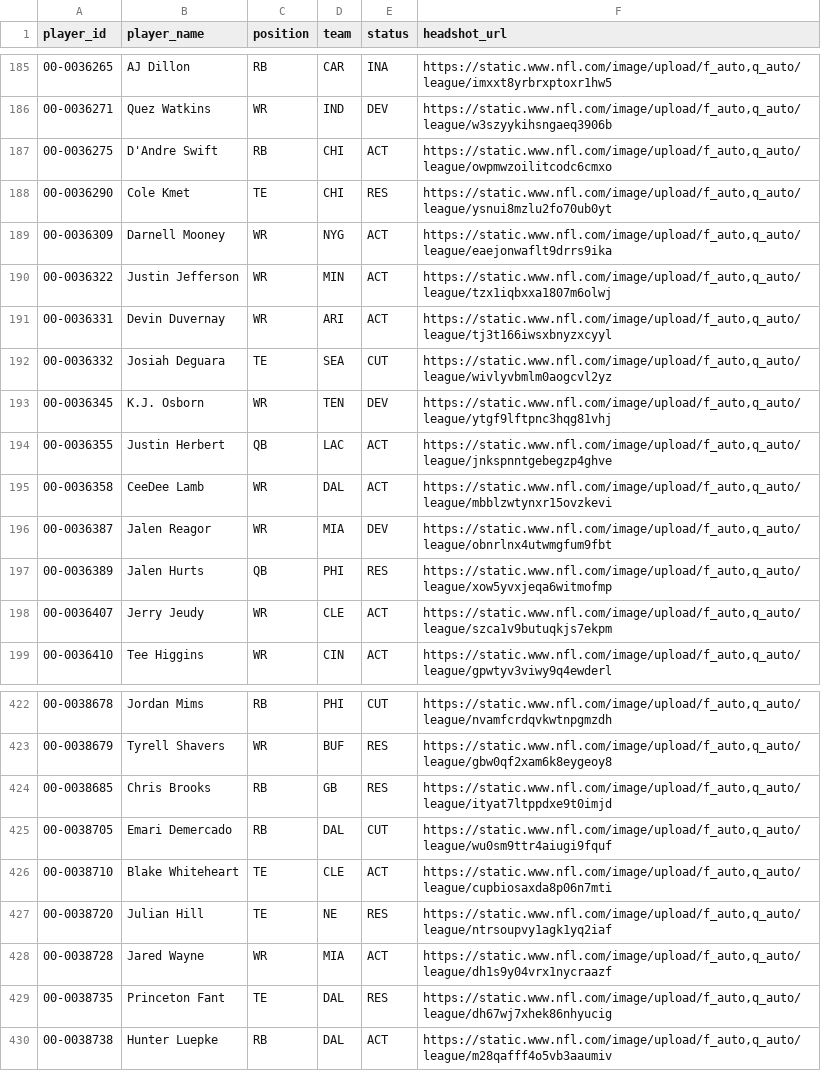
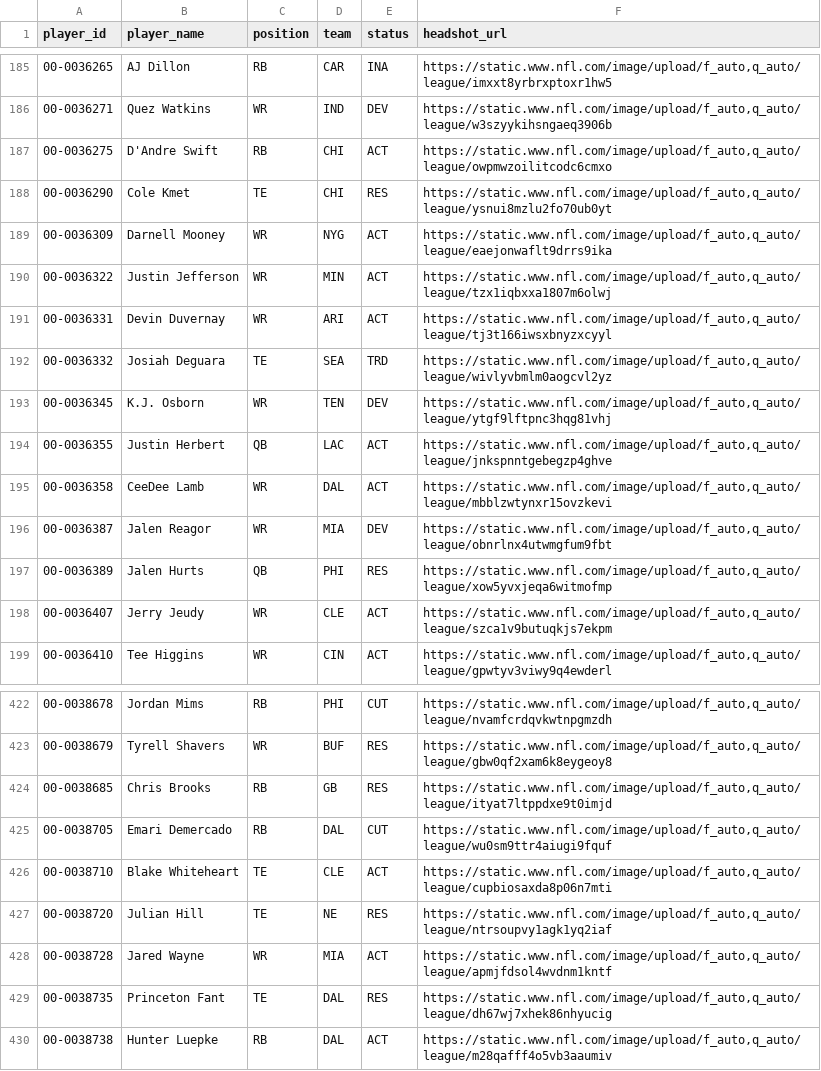
Before and after one commit to jacobbrooksbox15/NFL_STATS_DATA, a CSV file: data/Dim_Player.csv, drawn as a sheet; only a part is shown, gaps mark what is left out.

```diff
--- a/data/Dim_Player.csv
+++ b/data/Dim_Player.csv
@@ -191,3 +191,3 @@ player_id,player_name,position,team,status,headshot_url
 00-0036331,Devin Duvernay,WR,ARI,ACT,"https://static.www.nfl.com/image/upload/f_auto,q_auto/league/tj3t166iwsxbnyzxcyyl"
-00-0036332,Josiah Deguara,TE,SEA,CUT,"https://static.www.nfl.com/image/upload/f_auto,q_auto/league/wivlyvbmlm0aogcvl2yz"
+00-0036332,Josiah Deguara,TE,SEA,TRD,"https://static.www.nfl.com/image/upload/f_auto,q_auto/league/wivlyvbmlm0aogcvl2yz"
 00-0036345,K.J. Osborn,WR,TEN,DEV,"https://static.www.nfl.com/image/upload/f_auto,q_auto/league/ytgf9lftpnc3hqg81vhj"
@@ -427,3 +427,3 @@ player_id,player_name,position,team,status,headshot_url
 00-0038720,Julian Hill,TE,NE,RES,"https://static.www.nfl.com/image/upload/f_auto,q_auto/league/ntrsoupvy1agk1yq2iaf"
-00-0038728,Jared Wayne,WR,MIA,ACT,"https://static.www.nfl.com/image/upload/f_auto,q_auto/league/dh1s9y04vrx1nycraazf"
+00-0038728,Jared Wayne,WR,MIA,ACT,"https://static.www.nfl.com/image/upload/f_auto,q_auto/league/apmjfdsol4wvdnm1kntf"
 00-0038735,Princeton Fant,TE,DAL,RES,"https://static.www.nfl.com/image/upload/f_auto,q_auto/league/dh67wj7xhek86nhyucig"
```
